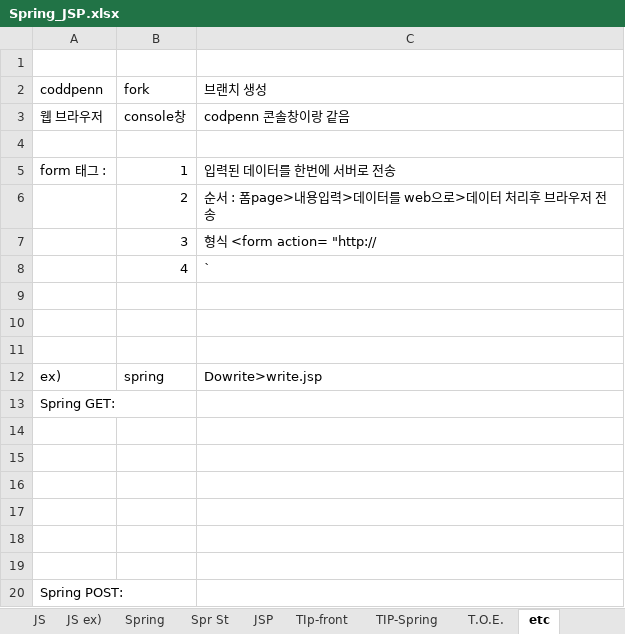
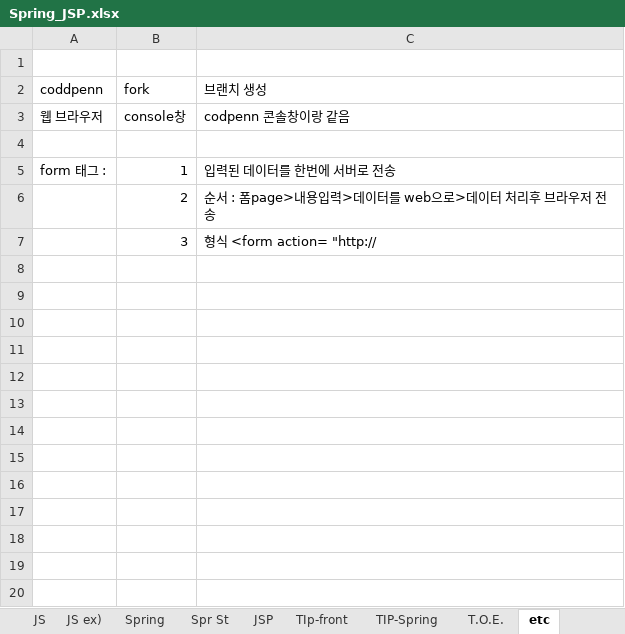
Before and after one commit to aisiwonhae29/spring, an Excel workbook: Spring_JSP.xlsx, sheet etc, drawn as a sheet; values as stored, in another font and other column widths than the file's, no borders; the diff names each change by its address in the sheet, - before the commit and + after, or states it on an @@ line.

```diff
--- a/Spring_JSP.xlsx (sheet etc)
+++ b/Spring_JSP.xlsx (sheet etc)
-row 8:  | 4 | `
-row 9: (empty)
-row 10: (empty)
-row 11: (empty)
-row 12: ex) | spring | Dowrite>write.jsp
-row 13: Spring GET:
-row 14: (empty)
-row 15: (empty)
-row 16: (empty)
-row 17: (empty)
-row 18: (empty)
-row 19: (empty)
-row 20: Spring POST:
```
Also changed, not shown: sheet Spr St, sheet TIP-Spring, sheet HTML, sheet Spring, other sheet tabs, 1 other file.
